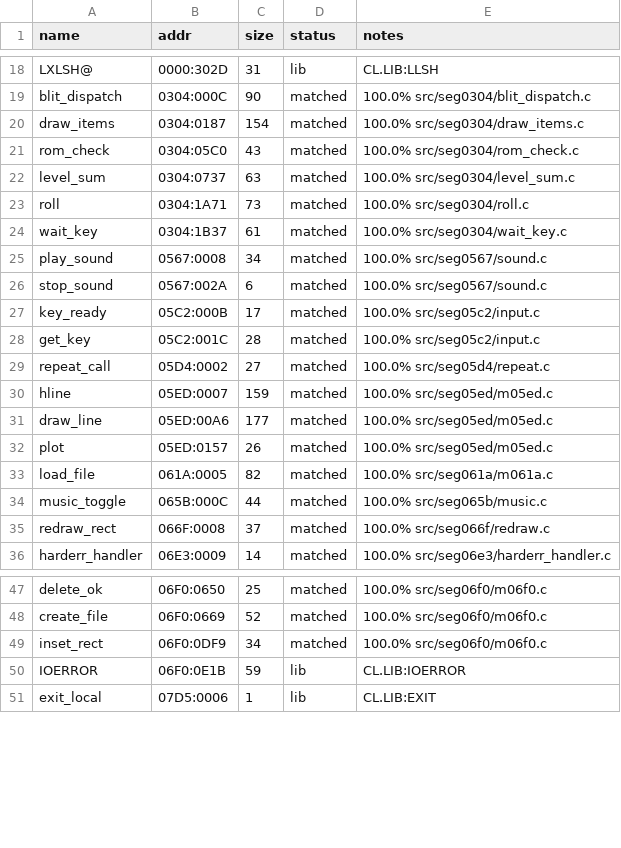
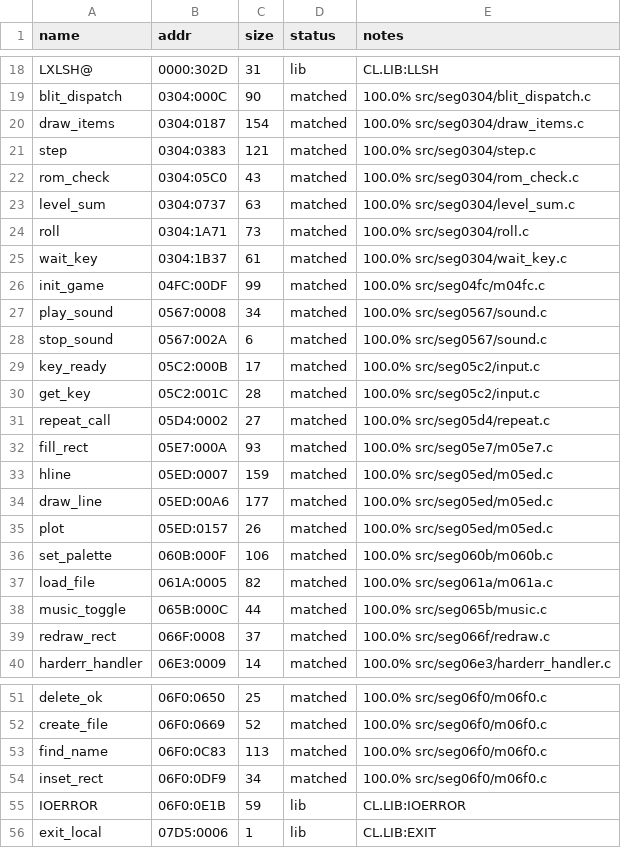
Before and after one commit to jdelezenne/donalds-alphabet-chase-dos, a CSV file: config/retail/symbols.csv, drawn as a sheet; only a part is shown, gaps mark what is left out; the diff names each change by its address in the sheet, - before the commit and + after, or states it on an @@ line.

```diff
--- a/config/retail/symbols.csv
+++ b/config/retail/symbols.csv
+row 21: step | 0304:0383 | 121 | matched | 100.0% src/seg0304/step.c
+row 26: init_game | 04FC:00DF | 99 | matched | 100.0% src/seg04fc/m04fc.c
+row 32: fill_rect | 05E7:000A | 93 | matched | 100.0% src/seg05e7/m05e7.c
+row 36: set_palette | 060B:000F | 106 | matched | 100.0% src/seg060b/m060b.c
+row 53: find_name | 06F0:0C83 | 113 | matched | 100.0% src/seg06f0/m06f0.c
```
Also changed, not shown: 8 other files.
